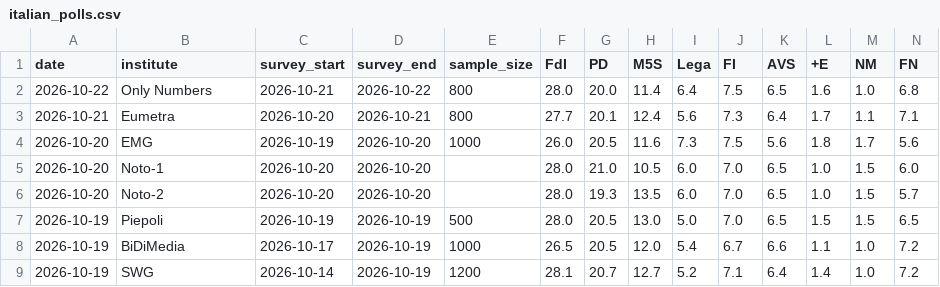
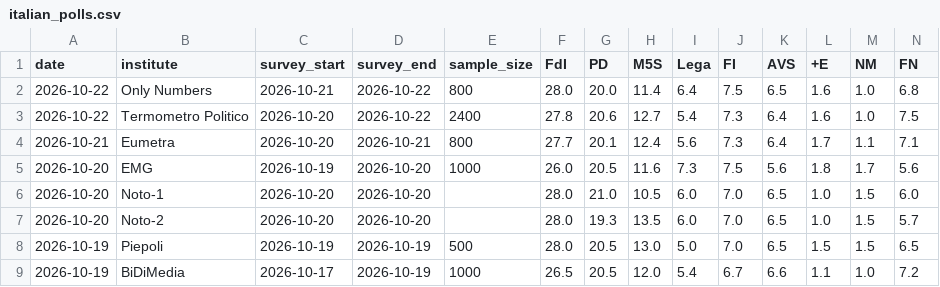
Before and after one commit to agoldhammer/ItalPolls, a CSV file: italian_polls.csv, drawn as a sheet; only a part is shown; the shorter side is filled out with more unchanged rows; rows hold the shown columns only; the diff names each change by its address in the sheet, - before the commit and + after, or states it on an @@ line.

```diff
--- a/italian_polls.csv
+++ b/italian_polls.csv
+row 3: 2026-10-22 | Termometro Politico | 2026-10-20 | 2026-10-22 | 2400 | 27.8 | 20.6 | 12.7 | 5.4 | 7.3 | 6.4 | 1.6 | 1.0 | 7.5
```
Also changed, not shown: 3 other files.
